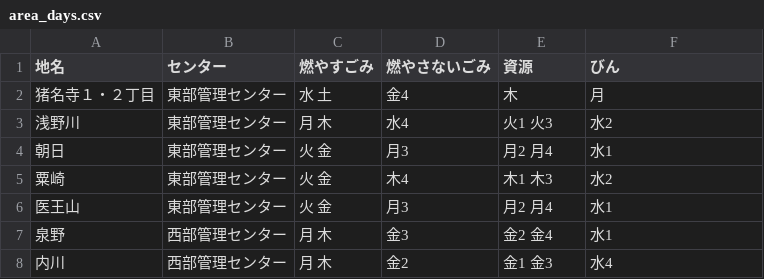
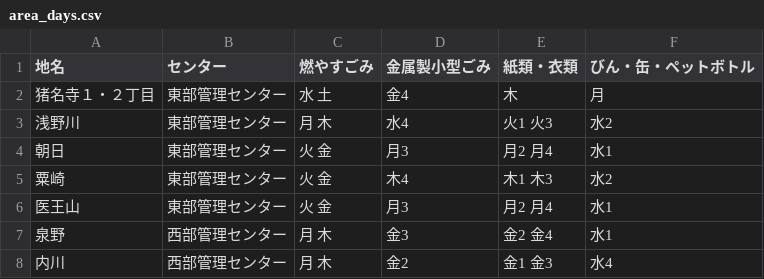
Before and after one commit to codeforamagasaki/5374, a CSV file: data/area_days.csv, drawn as a sheet; only a part is shown.

Commit message:
Update area_days.csv

```diff
--- a/data/area_days.csv
+++ b/data/area_days.csv
@@ -1,2 +1,2 @@
-地名,センター,燃やすごみ,燃やさないごみ,資源,びん
+地名,センター,燃やすごみ,金属製小型ごみ,紙類・衣類,びん・缶・ペットボトル
 猪名寺１・２丁目,東部管理センター,水 土,金4,木,月
```
